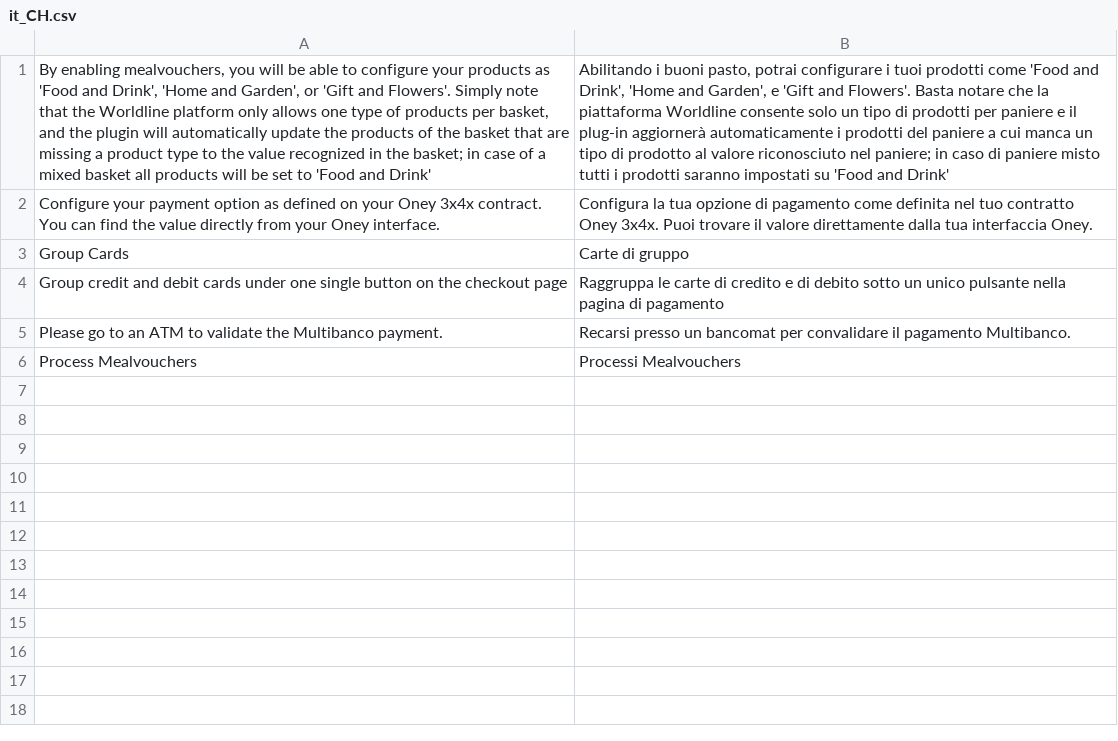
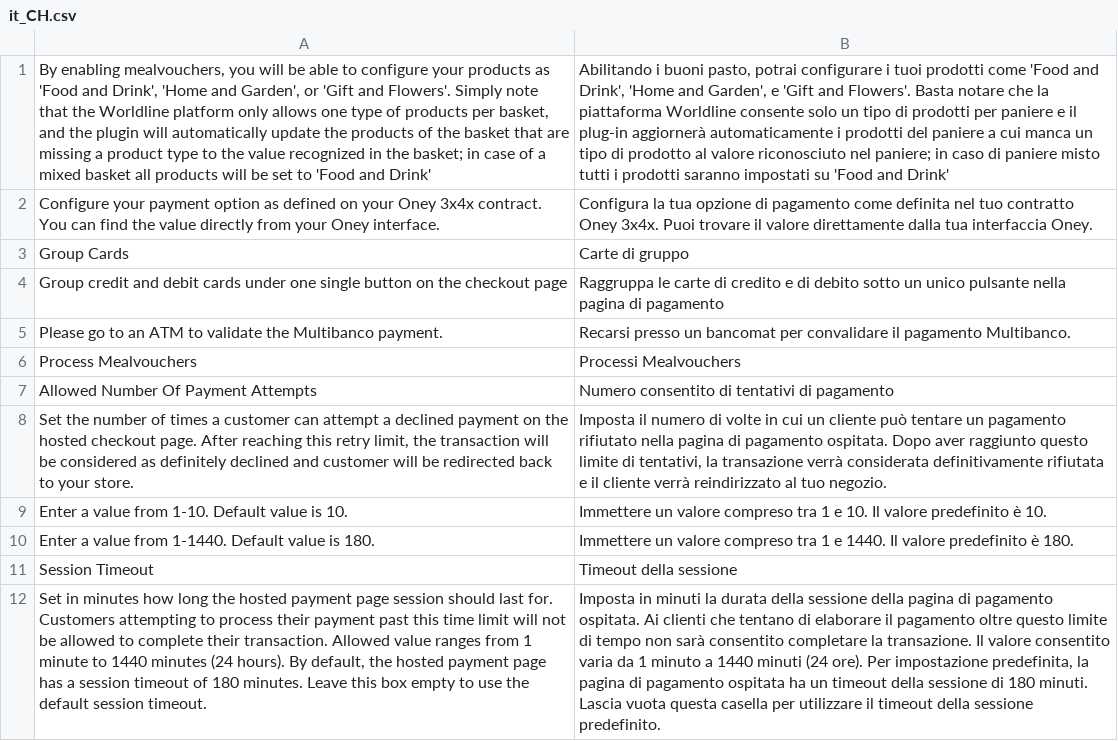
Before and after one commit to wl-online-payments-direct/plugin-magento-hostedcheckout, a CSV file: i18n/it_CH.csv, drawn as a sheet; the diff names each change by its address in the sheet, - before the commit and + after, or states it on an @@ line.

```diff
--- a/i18n/it_CH.csv
+++ b/i18n/it_CH.csv
+row 7: Allowed Number Of Payment Attempts | Numero consentito di tentativi di pagamento
+row 8: Set the number of times a customer can attempt a declined payment on the hosted checkout page. After reaching this retry limit, the transaction will be considered as definitely declined and customer will be redirected back to your store. | Imposta il numero di volte in cui un cliente può tentare un pagamento rifiutato nella pagina di pagamento ospitata. Dopo aver raggiunto questo limite di tentativi, la transazione verrà considerata definitivamente rifiutata e il cliente verrà reindirizzato al tuo negozio.
+row 9: Enter a value from 1-10. Default value is 10. | Immettere un valore compreso tra 1 e 10. Il valore predefinito è 10.
+row 10: Enter a value from 1-1440. Default value is 180. | Immettere un valore compreso tra 1 e 1440. Il valore predefinito è 180.
+row 11: Session Timeout | Timeout della sessione
+row 12: Set in minutes how long the hosted payment page session should last for. Customers attempting to process their payment past this time limit will not be allowed to complete their transaction. Allowed value ranges from 1 minute to 1440 minutes (24 hours). By default, the hosted payment page has a session timeout of 180 minutes. Leave this box empty to use the default session timeout. | Imposta in minuti la durata della sessione della pagina di pagamento ospitata. Ai clienti che tentano di elaborare il pagamento oltre questo limite di tempo non sarà consentito completare la transazione. Il valore consentito varia da 1 minuto a 1440 minuti (24 ore). Per impostazione predefinita, la pagina di pagamento ospitata ha un timeout della sessione di 180 minuti. Lascia vuota questa casella per utilizzare il timeout della sessione predefinito.
```
Also changed, not shown: i18n/es_AR.csv, i18n/es_CL.csv, 23 other files.
